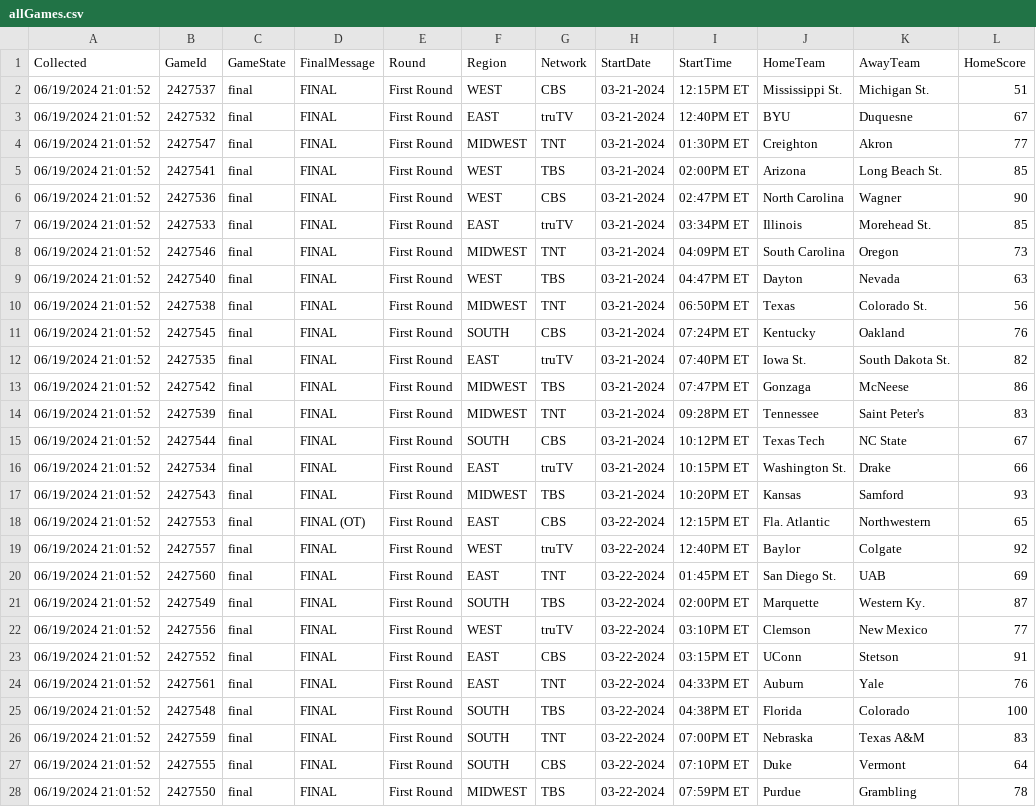
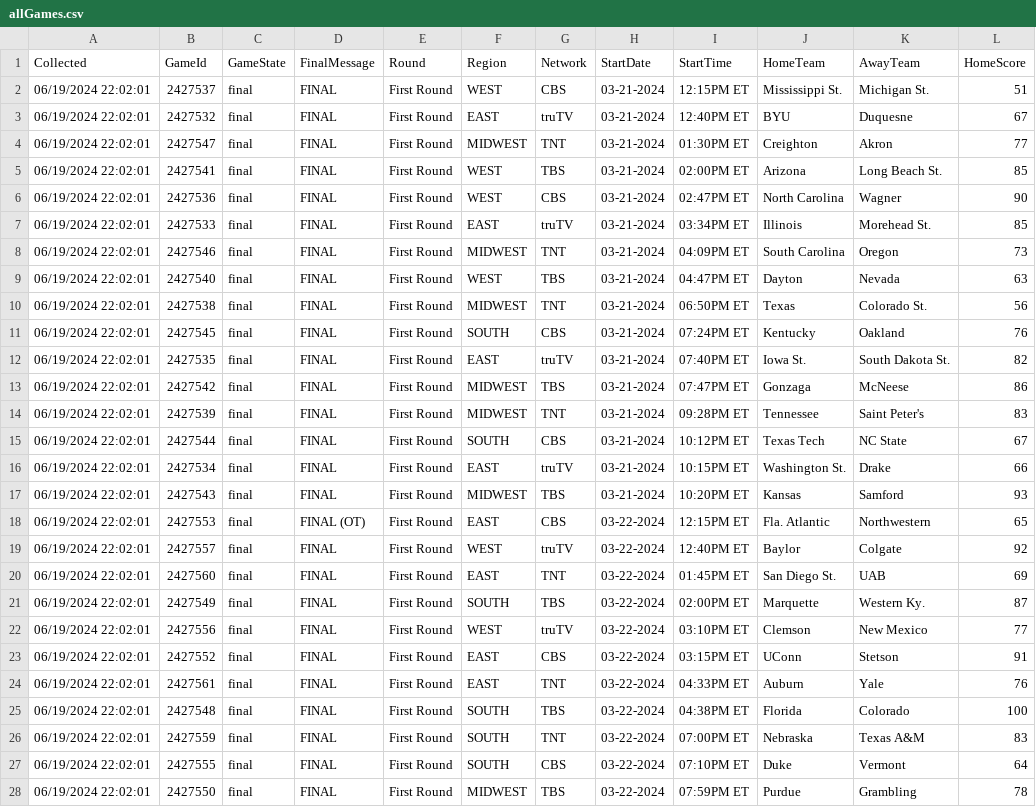
Before and after one commit to ChrisKibble/NCAA2024, a CSV file: allGames.csv, drawn as a sheet; only a part is shown; the diff covers the shown part only; the diff names each change by its address in the sheet, - before the commit and + after, or states it on an @@ line.

```diff
--- a/allGames.csv
+++ b/allGames.csv
-A2:A28 (Collected): 06/19/2024 21:01:52
+A2:A28 (Collected): 06/19/2024 22:02:01
```
Also changed, not shown: 52 edited cells elsewhere in this file, allTeams.csv, 2 other files.
